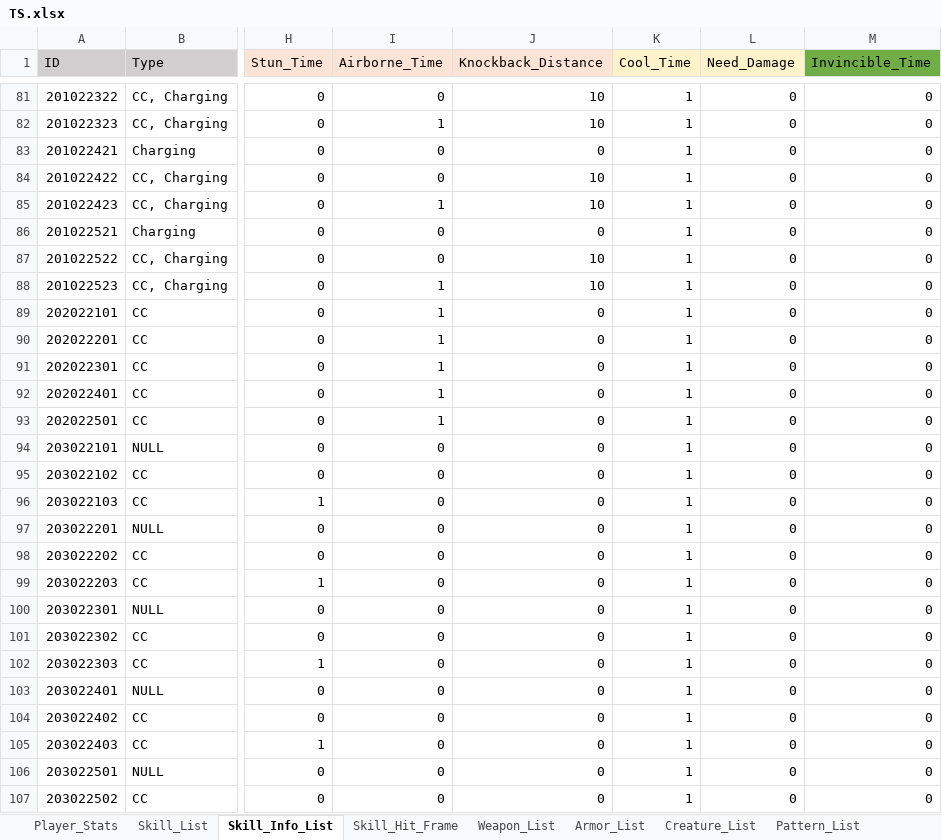
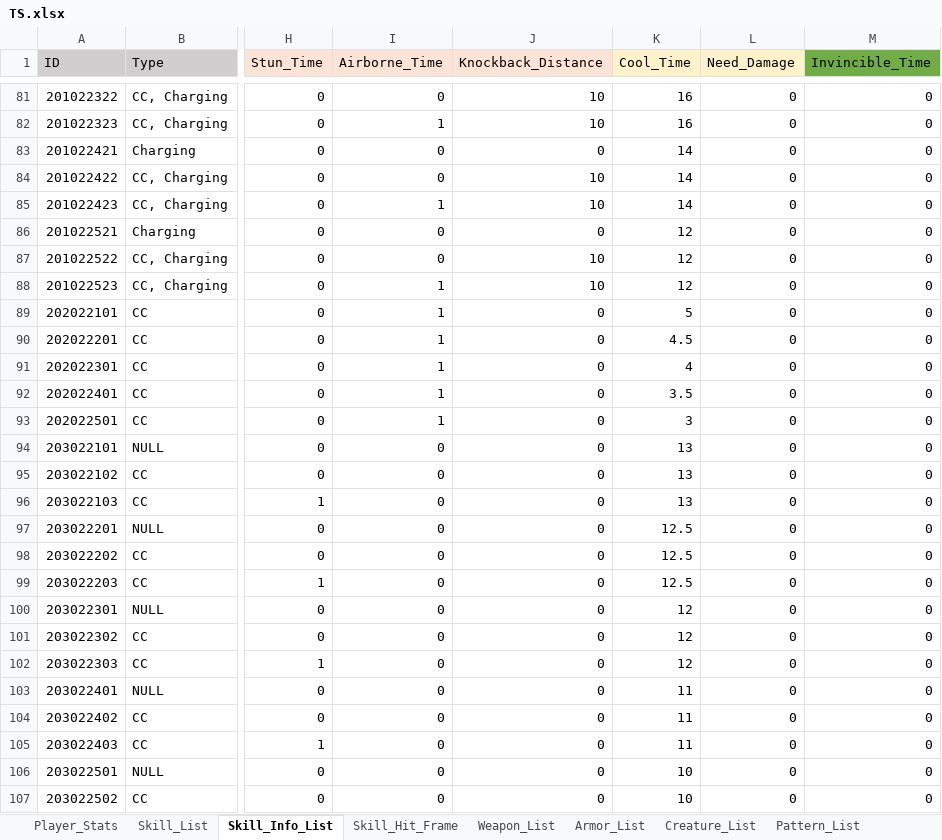
Before and after one commit to ChanhuiBae/ProjectTS, an Excel workbook: Assets/04Table/TS.xlsx, sheet Skill_Info_List, drawn as a sheet; only a part is shown, gaps mark what is left out; values as stored, in another font and other column widths than the file's, no borders; the diff covers the shown part only; the diff names each change by its address in the sheet, - before the commit and + after, or states it on an @@ line.

```diff
--- a/Assets/04Table/TS.xlsx (sheet Skill_Info_List)
+++ b/Assets/04Table/TS.xlsx (sheet Skill_Info_List)
-K81:K82 (Cool_Time): 1
+K81:K82 (Cool_Time): 16
-K83:K85 (Cool_Time): 1
+K83:K85 (Cool_Time): 14
-K86:K88 (Cool_Time): 1
+K86:K88 (Cool_Time): 12
-K89 (Cool_Time): 1
+K89 (Cool_Time): 5
-K90 (Cool_Time): 1
+K90 (Cool_Time): 4.5
-K91 (Cool_Time): 1
+K91 (Cool_Time): 4
-K92 (Cool_Time): 1
+K92 (Cool_Time): 3.5
-K93 (Cool_Time): 1
+K93 (Cool_Time): 3
-K94:K96 (Cool_Time): 1
+K94:K96 (Cool_Time): 13
-K97:K99 (Cool_Time): 1
+K97:K99 (Cool_Time): 12.5
-K100:K102 (Cool_Time): 1
+K100:K102 (Cool_Time): 12
-K103:K105 (Cool_Time): 1
+K103:K105 (Cool_Time): 11
-K106:K107 (Cool_Time): 1
+K106:K107 (Cool_Time): 10
```
Also changed, not shown: 57 edited cells elsewhere in this sheet, 26 other files.
